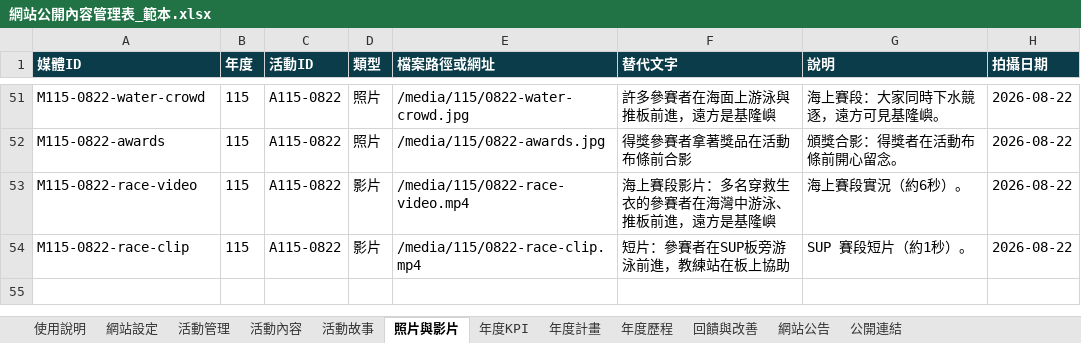
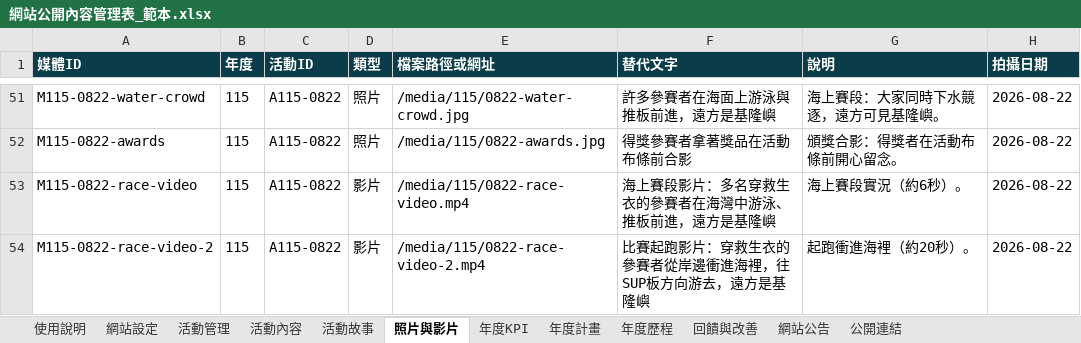
Before and after one commit to keelung-ocean-sports/keelung-ocean-sports.github.io, an Excel workbook: docs/網站公開內容管理表_範本.xlsx, sheet 照片與影片, drawn as a sheet; only a part is shown, gaps mark what is left out; values as stored, in another font and other column widths than the file's, no borders; the diff names each change by its address in the sheet, - before the commit and + after, or states it on an @@ line.

```diff
--- a/docs/網站公開內容管理表_範本.xlsx (sheet 照片與影片)
+++ b/docs/網站公開內容管理表_範本.xlsx (sheet 照片與影片)
-A54 (媒體ID): M115-0822-race-clip
+A54 (媒體ID): M115-0822-race-video-2
-E54 (檔案路徑或網址): /media/115/0822-race-clip.mp4
+E54 (檔案路徑或網址): /media/115/0822-race-video-2.mp4
-F54 (替代文字): 短片：參賽者在SUP板旁游泳前進，教練站在板上協助
+F54 (替代文字): 比賽起跑影片：穿救生衣的參賽者從岸邊衝進海裡，往SUP板方向游去，遠方是基隆嶼
-G54 (說明): SUP 賽段短片（約1秒）。
+G54 (說明): 起跑衝進海裡（約20秒）。
```
Also changed, not shown: 9 other files.
